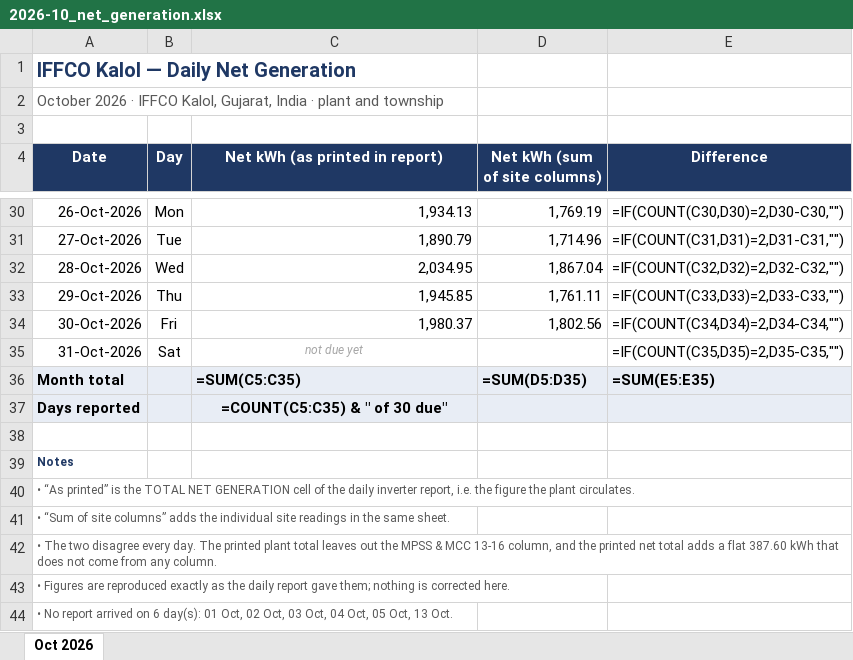
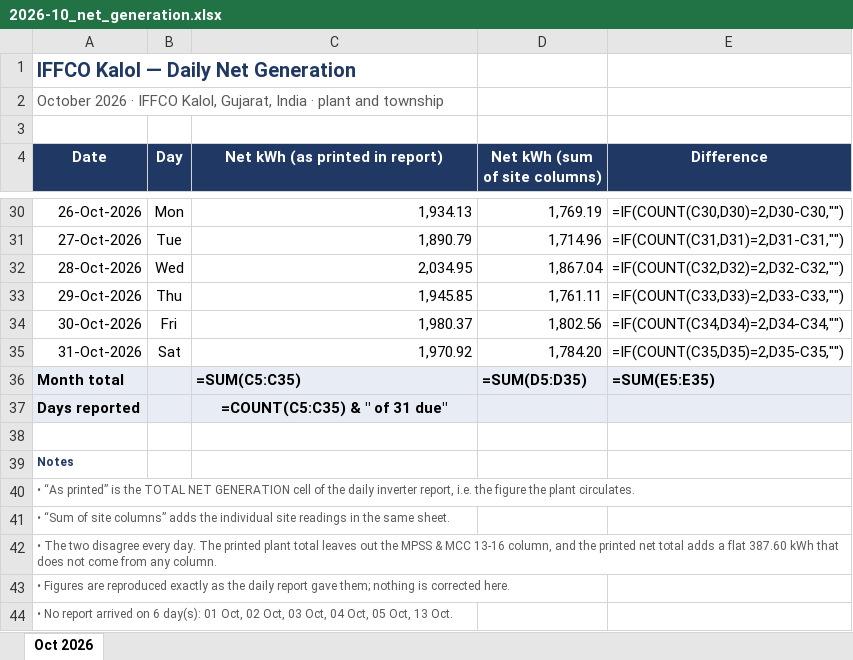
Before and after one commit to Sahil2911/Inverter, an Excel workbook: reports/2026-10_net_generation.xlsx, sheet Oct 2026, drawn as a sheet; only a part is shown, gaps mark what is left out; values as stored, in another font and other column widths than the file's, no borders; formulas without a stored value are shown as written; the diff names each change by its address in the sheet, - before the commit and + after, or states it on an @@ line.

```diff
--- a/reports/2026-10_net_generation.xlsx (sheet Oct 2026)
+++ b/reports/2026-10_net_generation.xlsx (sheet Oct 2026)
-C35 (Net kWh (as printed in report)): not due yet
+C35 (Net kWh (as printed in report)): 1,970.92
@@ C35 italic: on → off, text colour: #A6A6A6 → black, text size: larger, alignment: center → right @@
-D35 (Net kWh (sum of site columns)): (empty)
+D35 (Net kWh (sum of site columns)): 1,784.20
-C37 (Net kWh (as printed in report)): =COUNT(C5:C35) & " of 30 due"
+C37 (Net kWh (as printed in report)): =COUNT(C5:C35) & " of 31 due"
```
Also changed, not shown: 5 other files.
